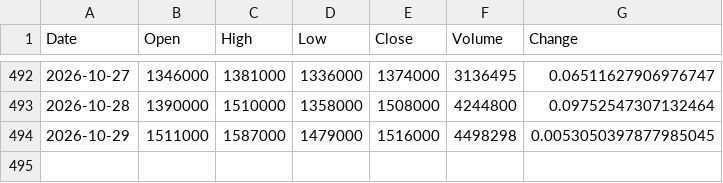
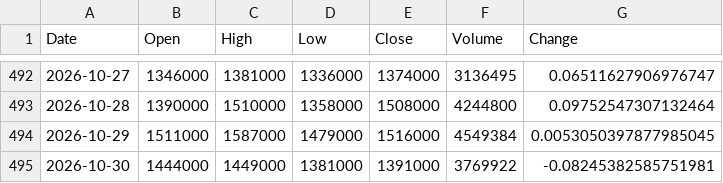
Before and after one commit to uavsky-sys/krx-data, a CSV file: data/history/000660.csv, drawn as a sheet; only a part is shown, gaps mark what is left out.

Commit message:
data: 2026-10-31 00:20 KST

```diff
--- a/data/history/000660.csv
+++ b/data/history/000660.csv
@@ -493,2 +493,3 @@
 2026-10-28,1390000,1510000,1358000,1508000,4244800,0.09752547307132464
-2026-10-29,1511000,1587000,1479000,1516000,4498298,0.0053050397877985045
+2026-10-29,1511000,1587000,1479000,1516000,4549384,0.0053050397877985045
+2026-10-30,1444000,1449000,1381000,1391000,3769922,-0.08245382585751981
```
Also changed, not shown: data/history/005930.csv, data/history/082270.csv, 8 other files.
